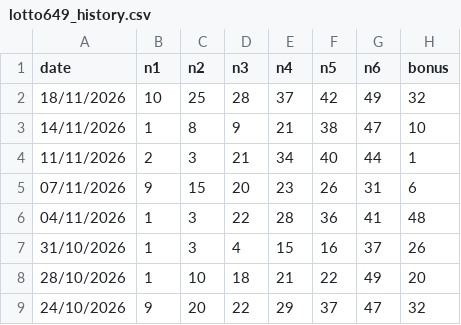
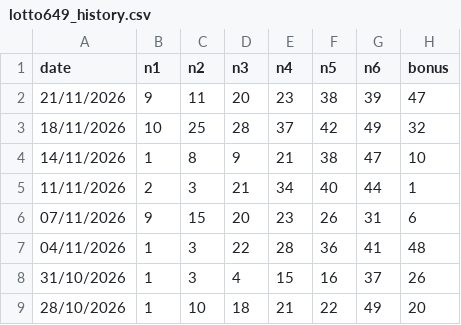
Before and after one commit to park13z/649analysis, a CSV file: create/data/lotto649_history.csv, drawn as a sheet; only a part is shown; the shorter side is filled out with more unchanged rows.

```diff
--- a/create/data/lotto649_history.csv
+++ b/create/data/lotto649_history.csv
@@ -1,2 +1,3 @@
 date,n1,n2,n3,n4,n5,n6,bonus
+21/11/2026,9,11,20,23,38,39,47
 18/11/2026,10,25,28,37,42,49,32
```
Also changed, not shown: 1 other file.
